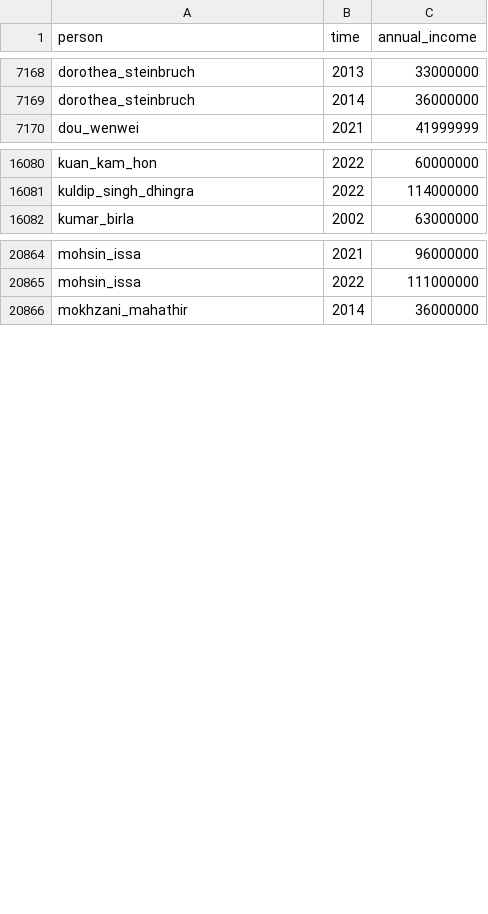
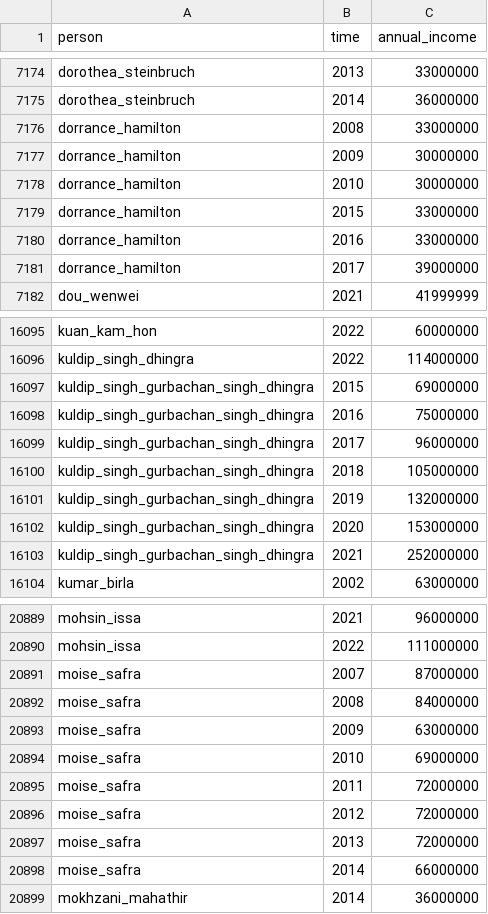
Before and after one commit to open-numbers/ddf--gapminder--billionaires, a CSV file: ddf--datapoints--annual_income--by--person--time.csv, drawn as a sheet; only a part is shown, gaps mark what is left out; the diff covers the shown part only.

```diff
--- a/ddf--datapoints--annual_income--by--person--time.csv
+++ b/ddf--datapoints--annual_income--by--person--time.csv
@@ -7169,2 +7175,8 @@ dorothea_steinbruch,2013,33000000
 dorothea_steinbruch,2014,36000000
+dorrance_hamilton,2008,33000000
+dorrance_hamilton,2009,30000000
+dorrance_hamilton,2010,30000000
+dorrance_hamilton,2015,33000000
+dorrance_hamilton,2016,33000000
+dorrance_hamilton,2017,39000000
 dou_wenwei,2021,41999999
@@ -16081,2 +16096,9 @@ kuan_kam_hon,2022,60000000
 kuldip_singh_dhingra,2022,114000000
+kuldip_singh_gurbachan_singh_dhingra,2015,69000000
+kuldip_singh_gurbachan_singh_dhingra,2016,75000000
+kuldip_singh_gurbachan_singh_dhingra,2017,96000000
+kuldip_singh_gurbachan_singh_dhingra,2018,105000000
+kuldip_singh_gurbachan_singh_dhingra,2019,132000000
+kuldip_singh_gurbachan_singh_dhingra,2020,153000000
+kuldip_singh_gurbachan_singh_dhingra,2021,252000000
 kumar_birla,2002,63000000
@@ -20865,2 +20890,10 @@ mohsin_issa,2021,96000000
 mohsin_issa,2022,111000000
+moise_safra,2007,87000000
+moise_safra,2008,84000000
+moise_safra,2009,63000000
+moise_safra,2010,69000000
+moise_safra,2011,72000000
+moise_safra,2012,72000000
+moise_safra,2013,72000000
+moise_safra,2014,66000000
 mokhzani_mahathir,2014,36000000
```
Also changed, not shown: 26 added rows, 7 removed rows and 35 edited cells elsewhere in this file, ddf--datapoints--daily_income--by--person--time.csv, 3 other files.
